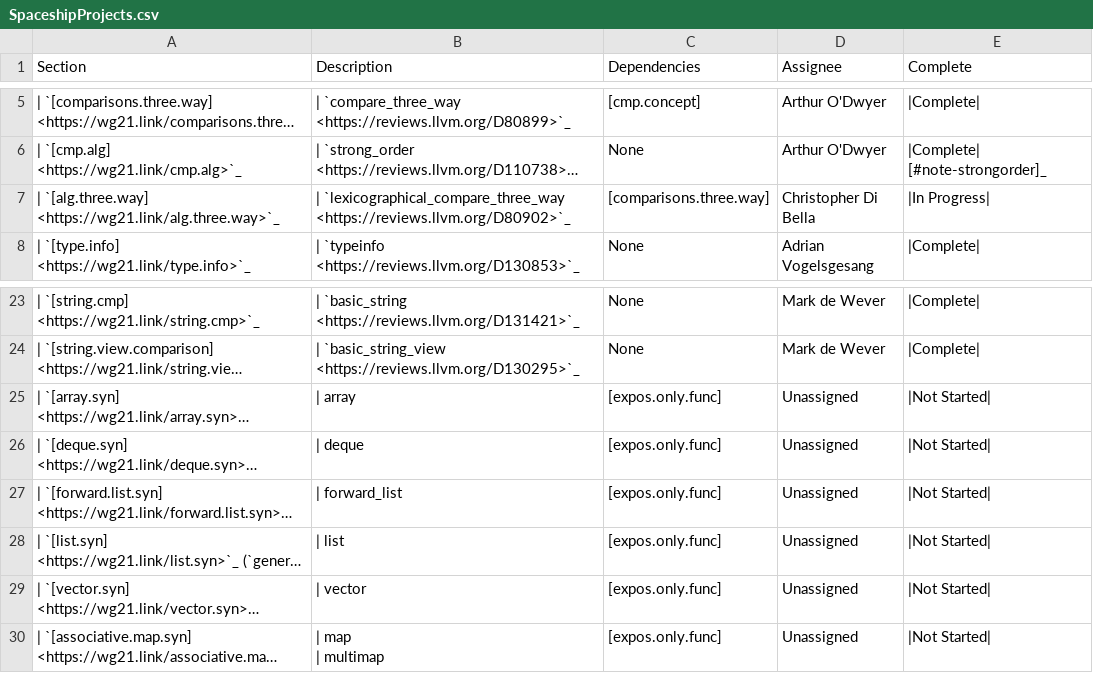
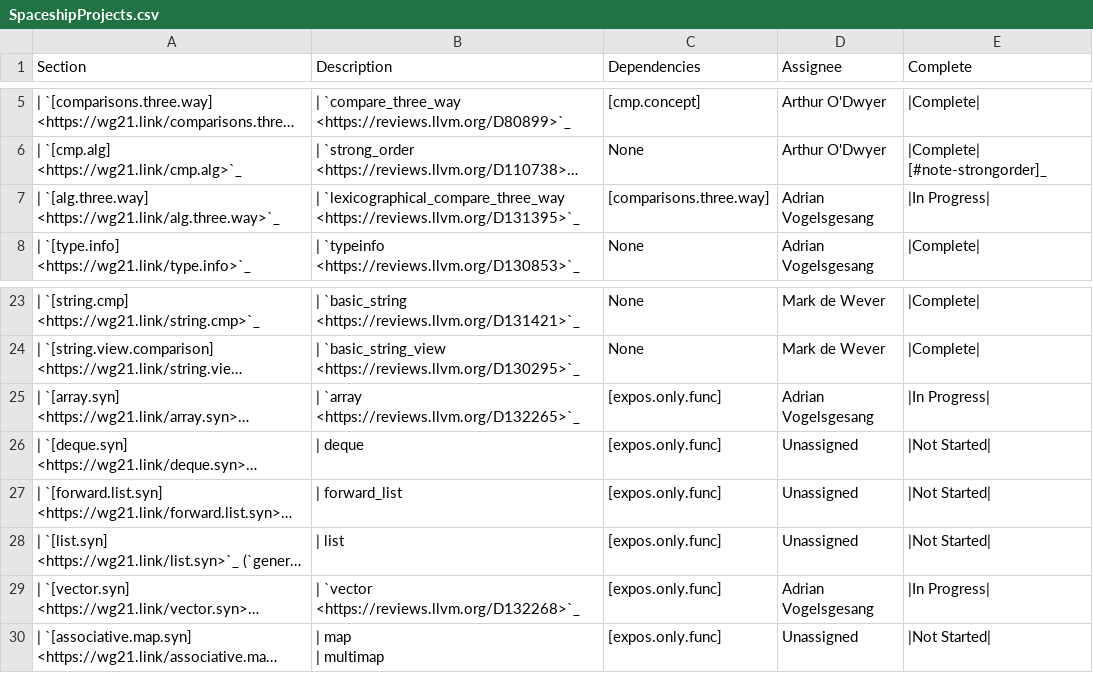
Before and after one commit to NanQin555/llvm-project, a CSV file: libcxx/docs/Status/SpaceshipProjects.csv, drawn as a sheet; only a part is shown, gaps mark what is left out; long unchanged cells end in …; the diff names each change by its address in the sheet, - before the commit and + after, or states it on an @@ line.

Commit message:
[libc++][NFC][spaceship] Update status doc

```diff
--- a/libcxx/docs/Status/SpaceshipProjects.csv
+++ b/libcxx/docs/Status/SpaceshipProjects.csv
-B7 (Description): | `lexicographical_compare_three_way <https://reviews.llvm.org/D80902>`_
+B7 (Description): | `lexicographical_compare_three_way <https://reviews.llvm.org/D131395>`_
-D7 (Assignee): Christopher Di Bella
+D7 (Assignee): Adrian Vogelsgesang
-B25 (Description): | array
+B25 (Description): | `array <https://reviews.llvm.org/D132265>`_
-D25 (Assignee): Unassigned
+D25 (Assignee): Adrian Vogelsgesang
-E25 (Complete): |Not Started|
+E25 (Complete): |In Progress|
-B29 (Description): | vector
+B29 (Description): | `vector <https://reviews.llvm.org/D132268>`_
-D29 (Assignee): Unassigned
+D29 (Assignee): Adrian Vogelsgesang
-E29 (Complete): |Not Started|
+E29 (Complete): |In Progress|
```
